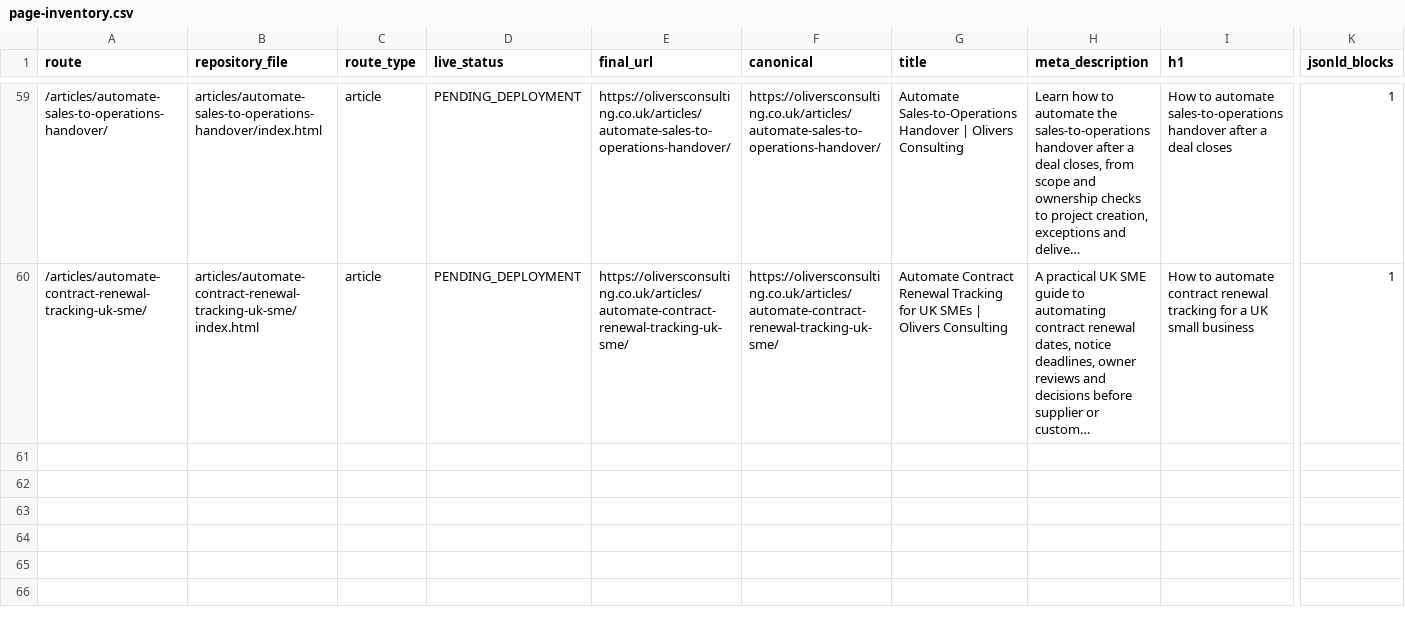
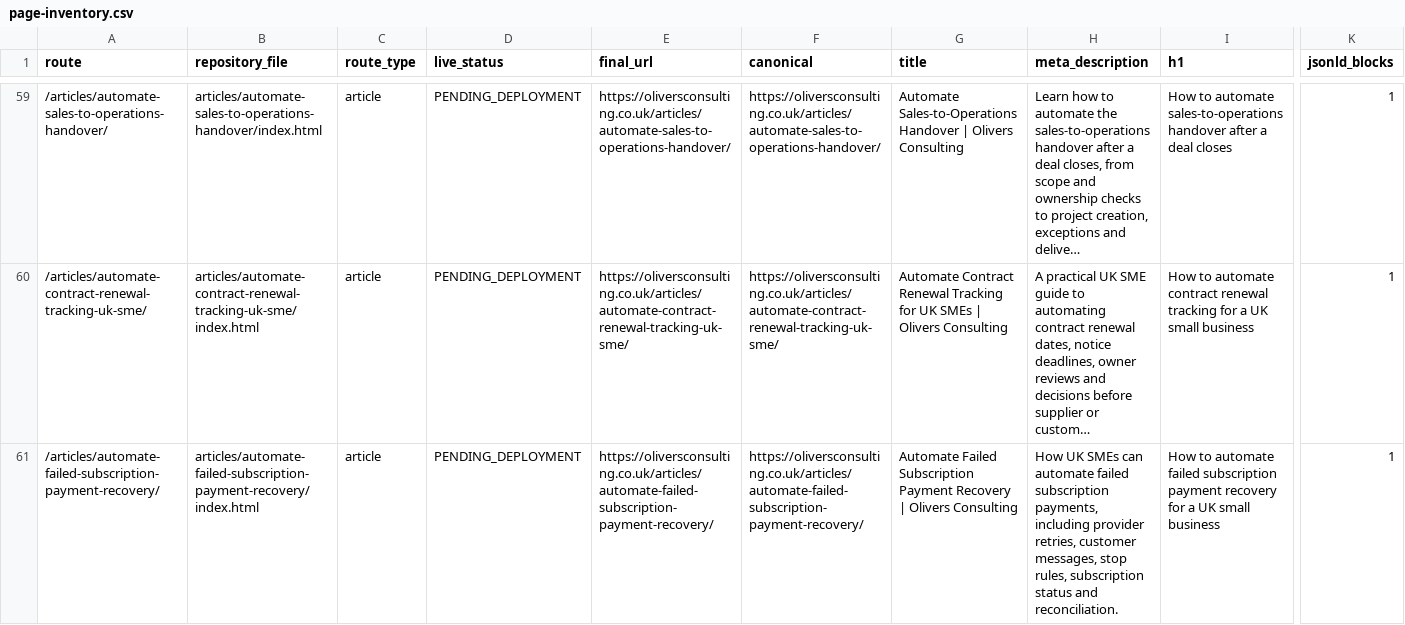
Before and after one commit to answerablefaith/OliversConsulting, a CSV file: docs/seo/page-inventory.csv, drawn as a sheet; only a part is shown, gaps mark what is left out; long unchanged cells end in …; rows hold the shown columns only; the diff names each change by its address in the sheet, - before the commit and + after, or states it on an @@ line.

Commit message:
Add article: How to automate failed subscription payment recovery for a UK small business

```diff
--- a/docs/seo/page-inventory.csv
+++ b/docs/seo/page-inventory.csv
+row 61: /articles/automate-failed-subscription-payment-recovery/ | articles/automate-failed-subscription-payment-recovery/index.html | article | PENDING_DEPLOYMENT | https://oliversconsulting.co.uk/articles/automate-failed-subscription-payment-recovery/ | https://oliversconsulting.co.uk/articles/automate-failed-subscription-payment-recovery/ | Automate Failed Subscription Payment Recovery | Olivers Consulting | How UK SMEs can automate failed subscription payments, including provider retries, customer messages, stop rules, subscription status and reconciliation. | How to automate failed subscription payment recovery for a UK small business | 1
```
